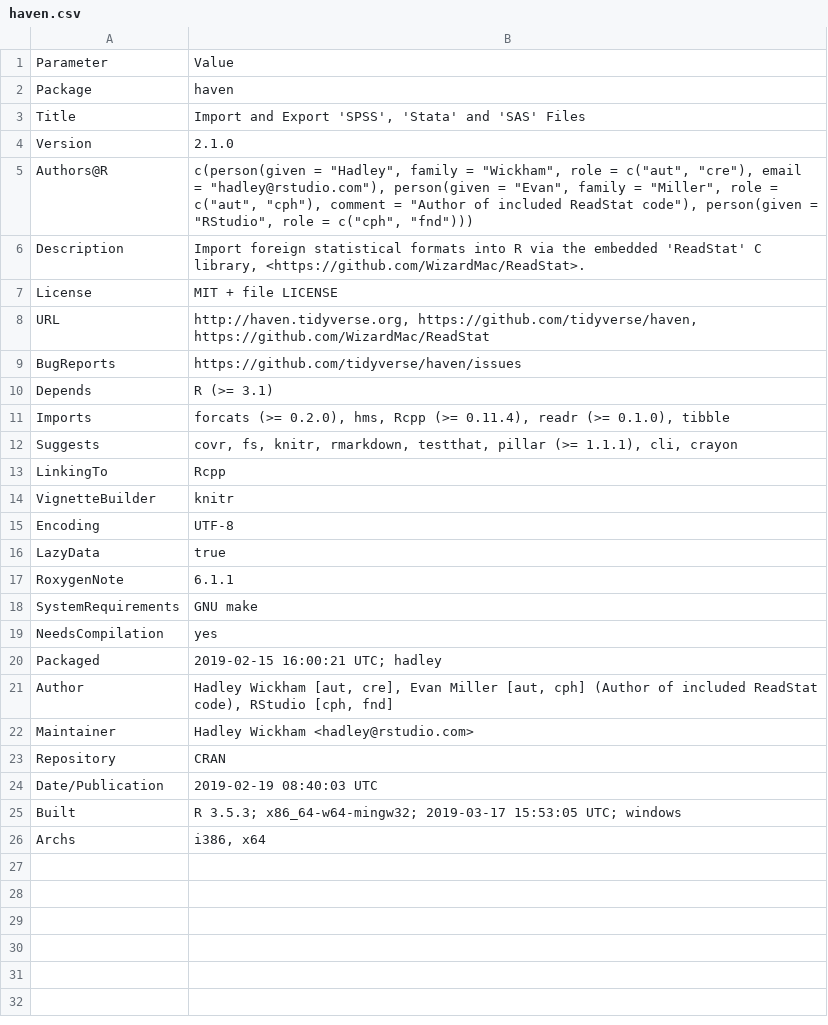
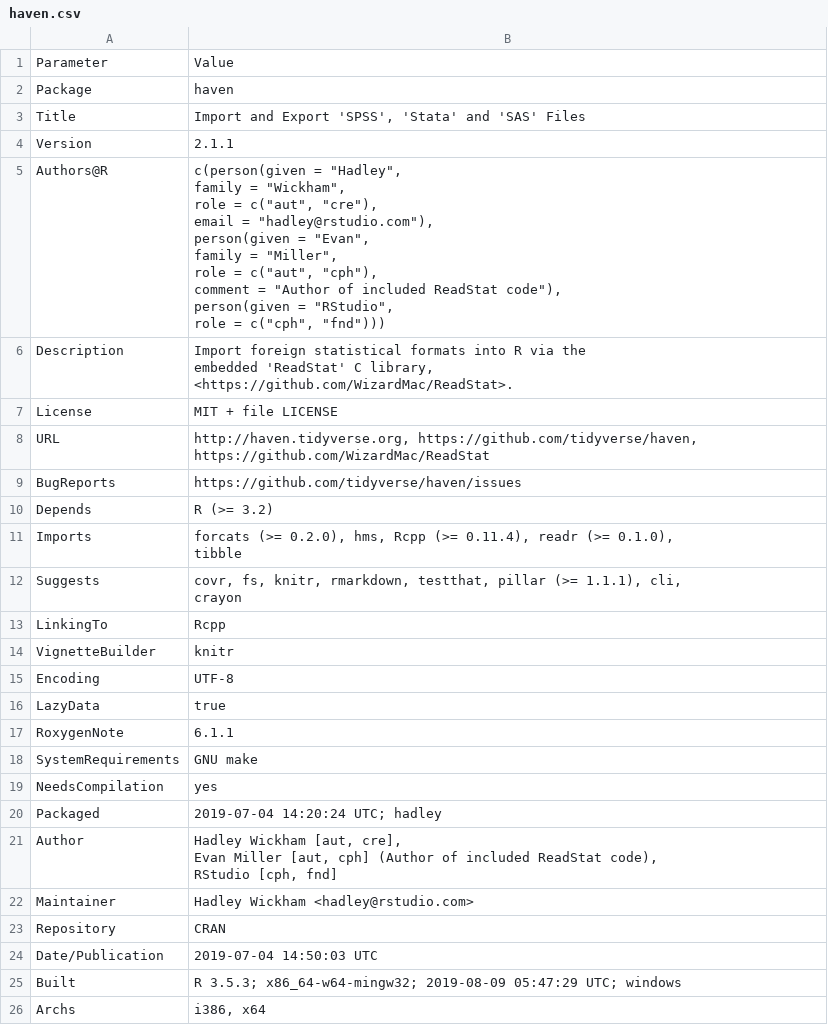
Before and after one commit to pharmaR/rpharma2019, a CSV file: risk_metrics/app/data/DCF_processed/haven.csv, drawn as a sheet.

```diff
--- a/risk_metrics/app/data/DCF_processed/haven.csv
+++ b/risk_metrics/app/data/DCF_processed/haven.csv
@@ -3,9 +3,16 @@ Package,haven
 Title,"Import and Export 'SPSS', 'Stata' and 'SAS' Files"
-Version,2.1.0
-Authors@R,"c(person(given = ""Hadley"", family = ""Wickham"", role = c(""aut"", ""cre""), email
-= ""hadley@rstudio.com""), person(given = ""Evan"", family = ""Miller"", role =
-c(""aut"", ""cph""), comment = ""Author of included ReadStat code""), person(given =
-""RStudio"", role = c(""cph"", ""fnd"")))"
-Description,"Import foreign statistical formats into R via the embedded 'ReadStat' C
-library, <https://github.com/WizardMac/ReadStat>."
+Version,2.1.1
+Authors@R,"c(person(given = ""Hadley"",
+family = ""Wickham"",
+role = c(""aut"", ""cre""),
+email = ""hadley@rstudio.com""),
+person(given = ""Evan"",
+family = ""Miller"",
+role = c(""aut"", ""cph""),
+comment = ""Author of included ReadStat code""),
+person(given = ""RStudio"",
+role = c(""cph"", ""fnd"")))"
+Description,"Import foreign statistical formats into R via the
+embedded 'ReadStat' C library,
+<https://github.com/WizardMac/ReadStat>."
 License,MIT + file LICENSE
@@ -14,5 +21,7 @@ https://github.com/WizardMac/ReadStat"
 BugReports,https://github.com/tidyverse/haven/issues
-Depends,R (>= 3.1)
-Imports,"forcats (>= 0.2.0), hms, Rcpp (>= 0.11.4), readr (>= 0.1.0), tibble"
-Suggests,"covr, fs, knitr, rmarkdown, testthat, pillar (>= 1.1.1), cli, crayon"
+Depends,R (>= 3.2)
+Imports,"forcats (>= 0.2.0), hms, Rcpp (>= 0.11.4), readr (>= 0.1.0),
+tibble"
+Suggests,"covr, fs, knitr, rmarkdown, testthat, pillar (>= 1.1.1), cli,
+crayon"
 LinkingTo,Rcpp
@@ -24,9 +33,10 @@ SystemRequirements,GNU make
 NeedsCompilation,yes
-Packaged,2019-02-15 16:00:21 UTC; hadley
-Author,"Hadley Wickham [aut, cre], Evan Miller [aut, cph] (Author of included ReadStat
-code), RStudio [cph, fnd]"
+Packaged,2019-07-04 14:20:24 UTC; hadley
+Author,"Hadley Wickham [aut, cre],
+Evan Miller [aut, cph] (Author of included ReadStat code),
+RStudio [cph, fnd]"
 Maintainer,Hadley Wickham <hadley@rstudio.com>
 Repository,CRAN
-Date/Publication,2019-02-19 08:40:03 UTC
-Built,R 3.5.3; x86_64-w64-mingw32; 2019-03-17 15:53:05 UTC; windows
+Date/Publication,2019-07-04 14:50:03 UTC
+Built,R 3.5.3; x86_64-w64-mingw32; 2019-08-09 05:47:29 UTC; windows
 Archs,"i386, x64"
```
Also changed, not shown: risk_metrics/app/data/DCF_processed/RBesT.csv, risk_metrics/app/data/DCF_processed/broom.csv, 16 other files.
